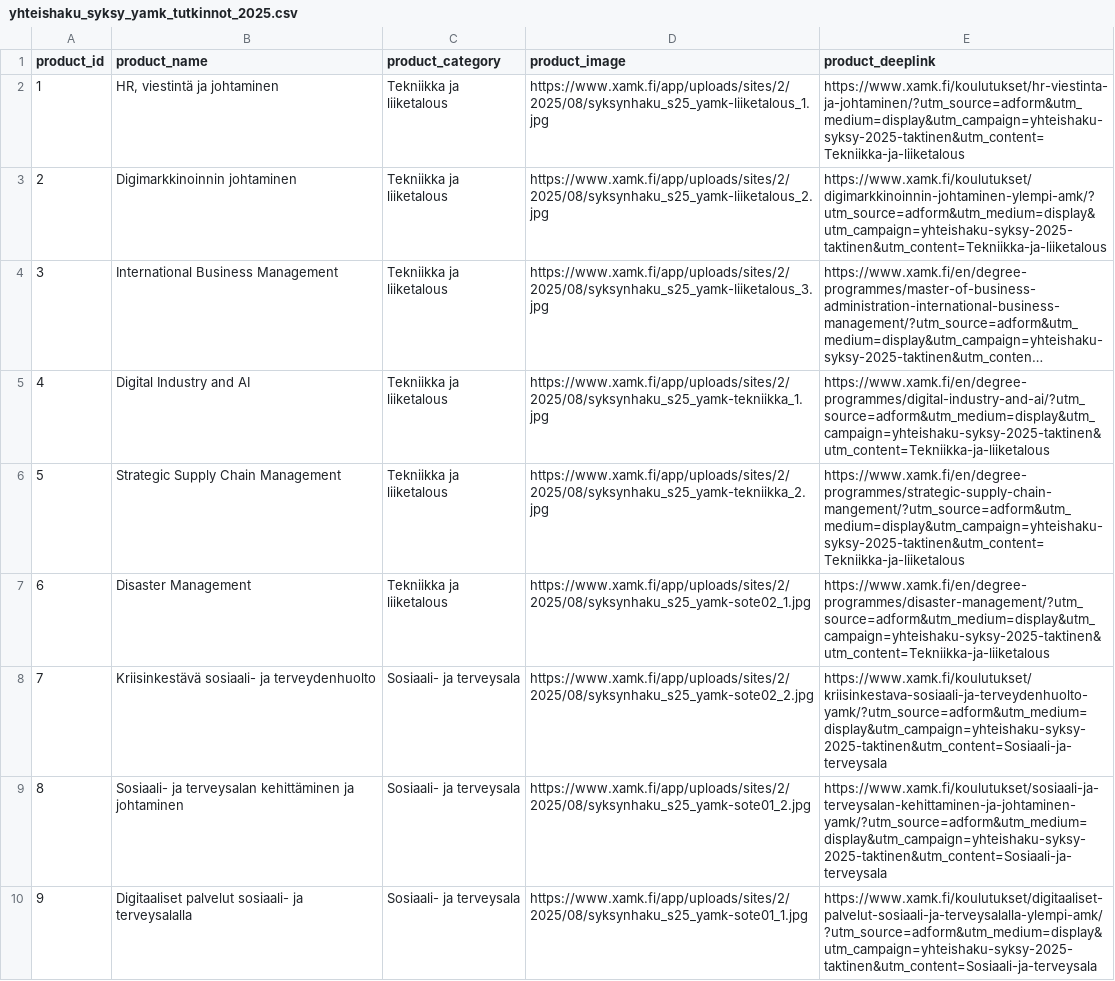
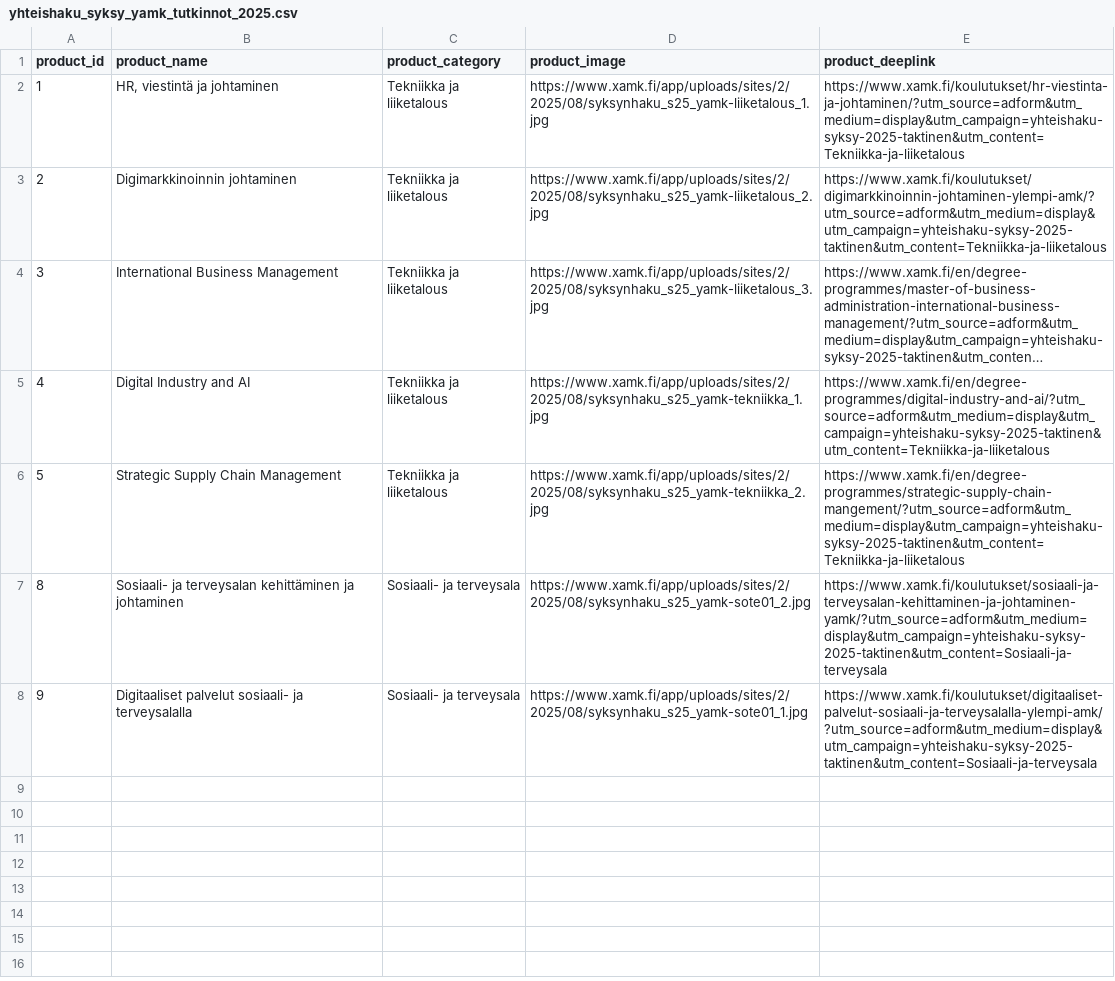
Before and after one commit to TaneliAvidly/XAMK, a CSV file: yhteishaku_syksy_yamk_tutkinnot_2025.csv, drawn as a sheet; long unchanged cells end in …; the diff names each change by its address in the sheet, - before the commit and + after, or states it on an @@ line.

Commit message:
Add files via upload

```diff
--- a/yhteishaku_syksy_yamk_tutkinnot_2025.csv
+++ b/yhteishaku_syksy_yamk_tutkinnot_2025.csv
-row 7: 6 | Disaster Management | Tekniikka ja liiketalous | https://www.xamk.fi/app/uploads/sites/2/2025/08/syksynhaku_s25_yamk-sote02_1.jpg | https://www.xamk.fi/en/degree-programmes/disaster-management/?utm_source=adform&utm_medium=display&utm_campaign=yhteishaku-syksy-2025-taktinen&utm_content=Tekniikka-ja-liiketalous
-row 8: 7 | Kriisinkestävä sosiaali- ja terveydenhuolto | Sosiaali- ja terveysala | https://www.xamk.fi/app/uploads/sites/2/2025/08/syksynhaku_s25_yamk-sote02_2.jpg | https://www.xamk.fi/koulutukset/kriisinkestava-sosiaali-ja-terveydenhuolto-yamk/?utm_source=adform&utm_medium=display&utm_campaign=yhteishaku-syksy-2025-taktinen&utm_content=Sosiaali-ja-terveysala
```
